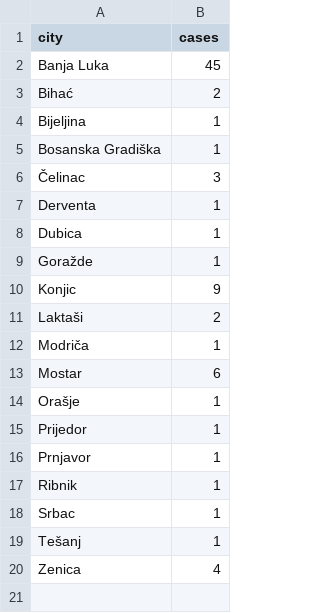
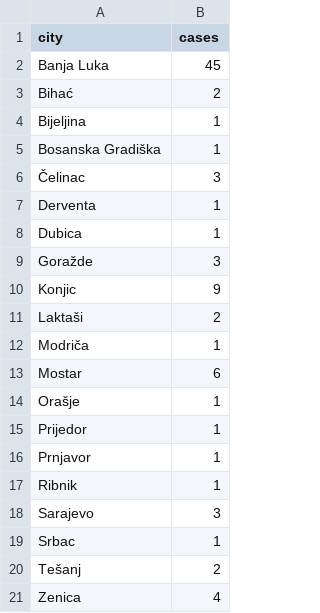
Before and after one commit to elahmo/covid-19-ba, a CSV file: data/municipalities.csv, drawn as a sheet.

Commit message:
Update municipalities.csv

```diff
--- a/data/municipalities.csv
+++ b/data/municipalities.csv
@@ -8,3 +8,3 @@ Derventa,1
 Dubica,1
-Goražde,1
+Goražde,3
 Konjic,9
@@ -17,4 +17,5 @@ Prnjavor,1
 Ribnik,1
+Sarajevo,3
 Srbac,1
-Tešanj,1
+Tešanj,2
 Zenica,4
```
